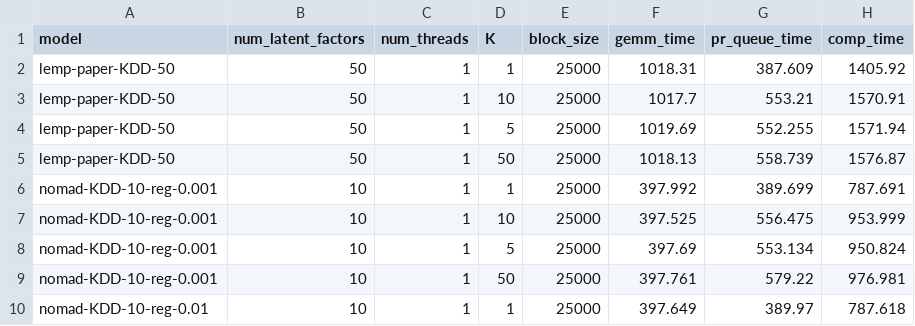
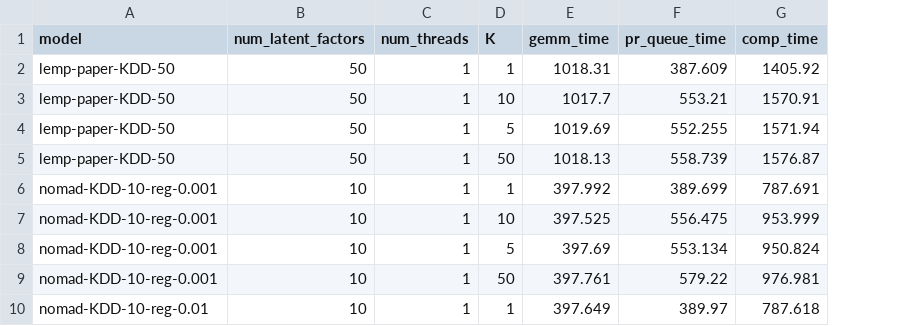
Before and after one commit to stanford-futuredata/optimus-maximus, a CSV file: plots/timing-results/kdd-blocked_mm-timing.csv, drawn as a sheet; only a part is shown; the diff names each change by its address in the sheet, - before the commit and + after, or states it on an @@ line.

Commit message:
plots

```diff
--- a/plots/timing-results/kdd-blocked_mm-timing.csv
+++ b/plots/timing-results/kdd-blocked_mm-timing.csv
-column E (block_size), rows 2-10: all 25000
```
Also changed, not shown: plots/timing-results/interpolation-blocked_mm.csv, plots/timing-results/interpolation-lemp.csv, 5 other files.
